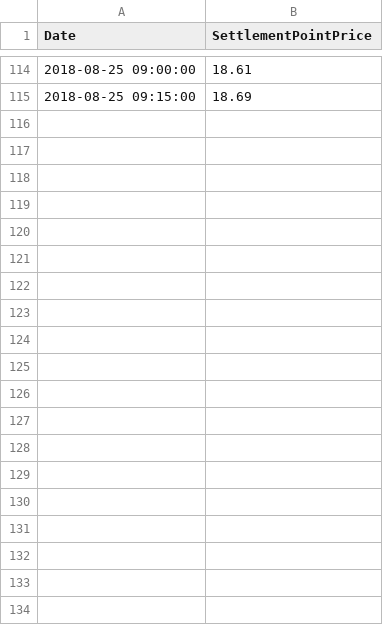
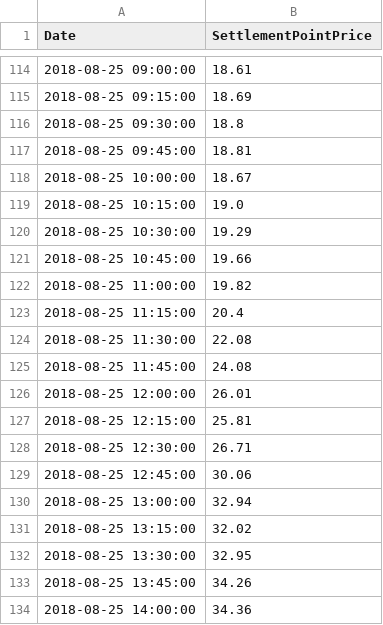
Before and after one commit to warproxxx/Energy-Prediction, a CSV file: algorithm/data/processed/HB_BUSAVG/forwardtest/data.csv, drawn as a sheet; only a part is shown, gaps mark what is left out; the diff covers the shown part only.

```diff
--- a/algorithm/data/processed/HB_BUSAVG/forwardtest/data.csv
+++ b/algorithm/data/processed/HB_BUSAVG/forwardtest/data.csv
@@ -115 +115,20 @@ Date,SettlementPointPrice
 2018-08-25 09:15:00,18.69
+2018-08-25 09:30:00,18.8
+2018-08-25 09:45:00,18.81
+2018-08-25 10:00:00,18.67
+2018-08-25 10:15:00,19.0
+2018-08-25 10:30:00,19.29
+2018-08-25 10:45:00,19.66
+2018-08-25 11:00:00,19.82
+2018-08-25 11:15:00,20.4
+2018-08-25 11:30:00,22.08
+2018-08-25 11:45:00,24.08
+2018-08-25 12:00:00,26.01
+2018-08-25 12:15:00,25.81
+2018-08-25 12:30:00,26.71
+2018-08-25 12:45:00,30.06
+2018-08-25 13:00:00,32.94
+2018-08-25 13:15:00,32.02
+2018-08-25 13:30:00,32.95
+2018-08-25 13:45:00,34.26
+2018-08-25 14:00:00,34.36
```
Also changed, not shown: 43 added rows elsewhere in this file, algorithm/data/processed/HB_HOUSTON/forwardtest/data.csv, algorithm/data/processed/HB_NORTH/forwardtest/data.csv, 18 other files.
